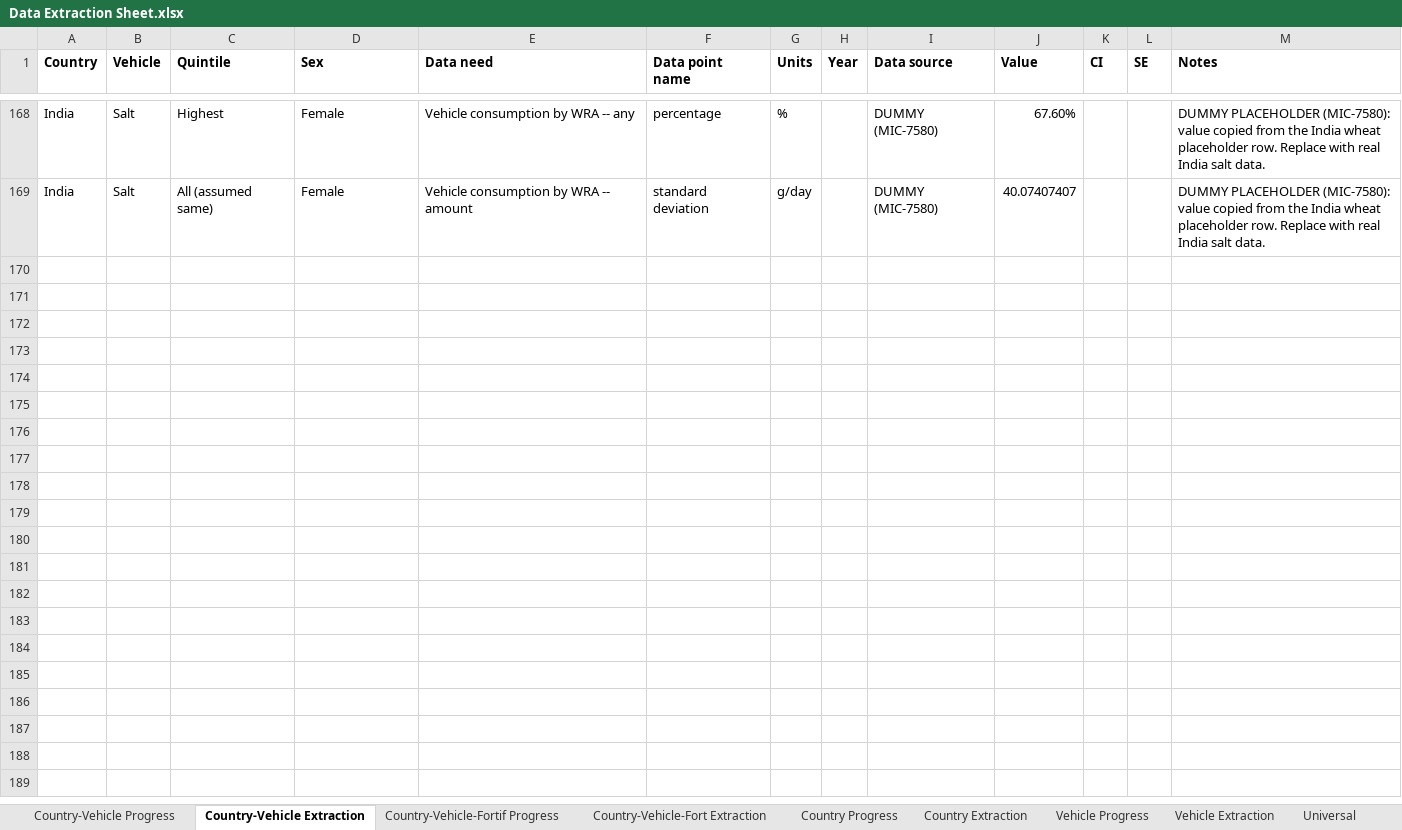
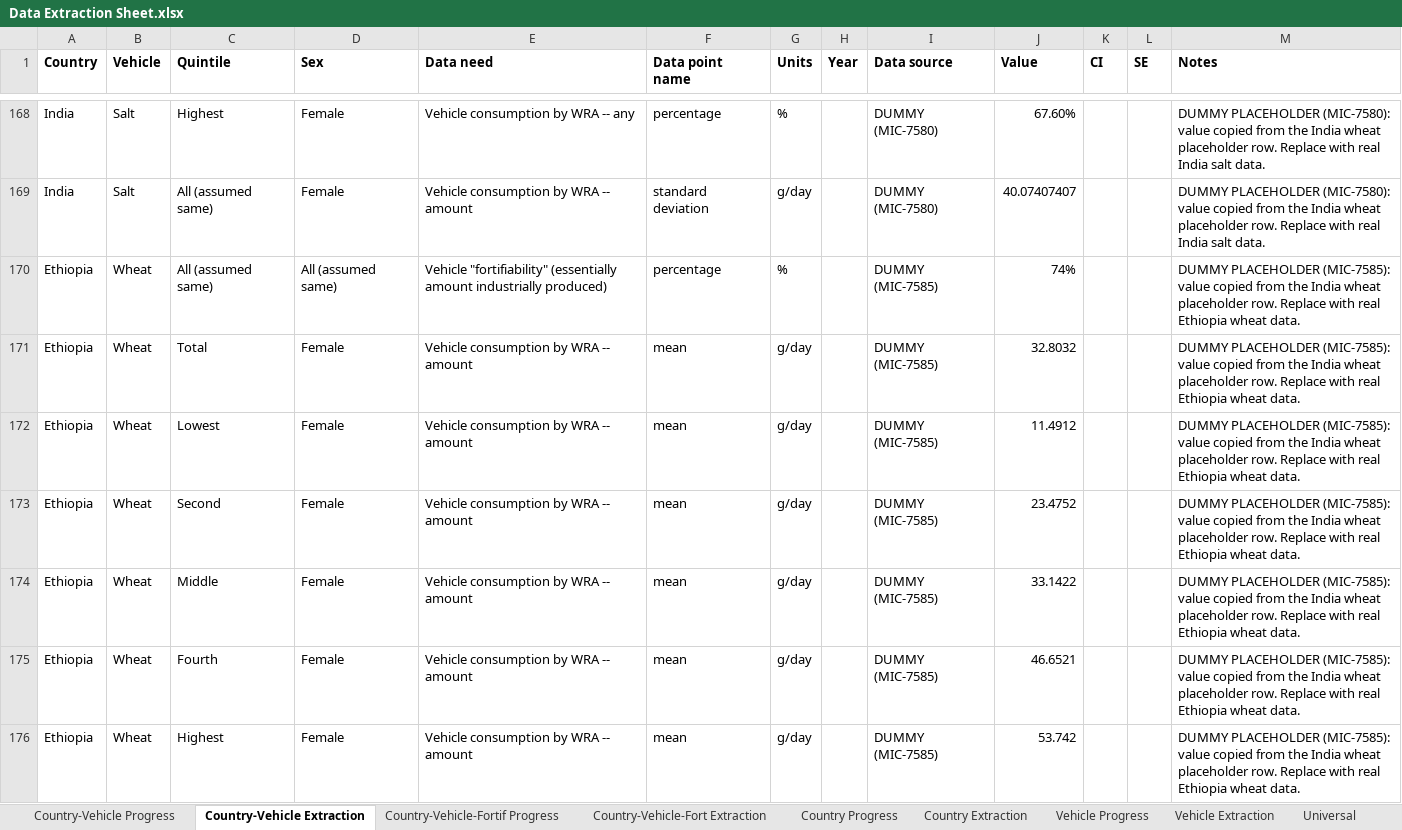
Before and after one commit to ihmeuw/vivarium_gates_lsff_2026, an Excel workbook: 0100_data_prep/extraction/Data Extraction Sheet.xlsx, sheet Country-Vehicle Extraction, drawn as a sheet; only a part is shown, gaps mark what is left out; values as stored, in another font and other column widths than the file's, no borders; the diff covers the shown part only; the diff names each change by its address in the sheet, - before the commit and + after, or states it on an @@ line.

Commit message:
Add Ethiopia/wheat/folic acid with placeholder data (MIC-7585)

```diff
--- a/0100_data_prep/extraction/Data Extraction Sheet.xlsx (sheet Country-Vehicle Extraction)
+++ b/0100_data_prep/extraction/Data Extraction Sheet.xlsx (sheet Country-Vehicle Extraction)
+row 170: Ethiopia | Wheat | All (assumed same) | All (assumed same) | Vehicle "fortifiability" (essentially amount industrially produced) | percentage | % |  | DUMMY (MIC-7585) | 74% |  |  | DUMMY PLACEHOLDER (MIC-7585): value copied from the India wheat placeholder row. Replace with real Ethiopia wheat data.
+row 171: Ethiopia | Wheat | Total | Female | Vehicle consumption by WRA -- amount | mean | g/day |  | DUMMY (MIC-7585) | 32.8032 |  |  | DUMMY PLACEHOLDER (MIC-7585): value copied from the India wheat placeholder row. Replace with real Ethiopia wheat data.
+row 172: Ethiopia | Wheat | Lowest | Female | Vehicle consumption by WRA -- amount | mean | g/day |  | DUMMY (MIC-7585) | 11.4912 |  |  | DUMMY PLACEHOLDER (MIC-7585): value copied from the India wheat placeholder row. Replace with real Ethiopia wheat data.
+row 173: Ethiopia | Wheat | Second | Female | Vehicle consumption by WRA -- amount | mean | g/day |  | DUMMY (MIC-7585) | 23.4752 |  |  | DUMMY PLACEHOLDER (MIC-7585): value copied from the India wheat placeholder row. Replace with real Ethiopia wheat data.
+row 174: Ethiopia | Wheat | Middle | Female | Vehicle consumption by WRA -- amount | mean | g/day |  | DUMMY (MIC-7585) | 33.1422 |  |  | DUMMY PLACEHOLDER (MIC-7585): value copied from the India wheat placeholder row. Replace with real Ethiopia wheat data.
+row 175: Ethiopia | Wheat | Fourth | Female | Vehicle consumption by WRA -- amount | mean | g/day |  | DUMMY (MIC-7585) | 46.6521 |  |  | DUMMY PLACEHOLDER (MIC-7585): value copied from the India wheat placeholder row. Replace with real Ethiopia wheat data.
+row 176: Ethiopia | Wheat | Highest | Female | Vehicle consumption by WRA -- amount | mean | g/day |  | DUMMY (MIC-7585) | 53.742 |  |  | DUMMY PLACEHOLDER (MIC-7585): value copied from the India wheat placeholder row. Replace with real Ethiopia wheat data.
```
Also changed, not shown: 7 added rows elsewhere in this sheet, sheet Country-Vehicle-Fort Extraction, sheet Scenario Definition Extraction, 6 other files.
